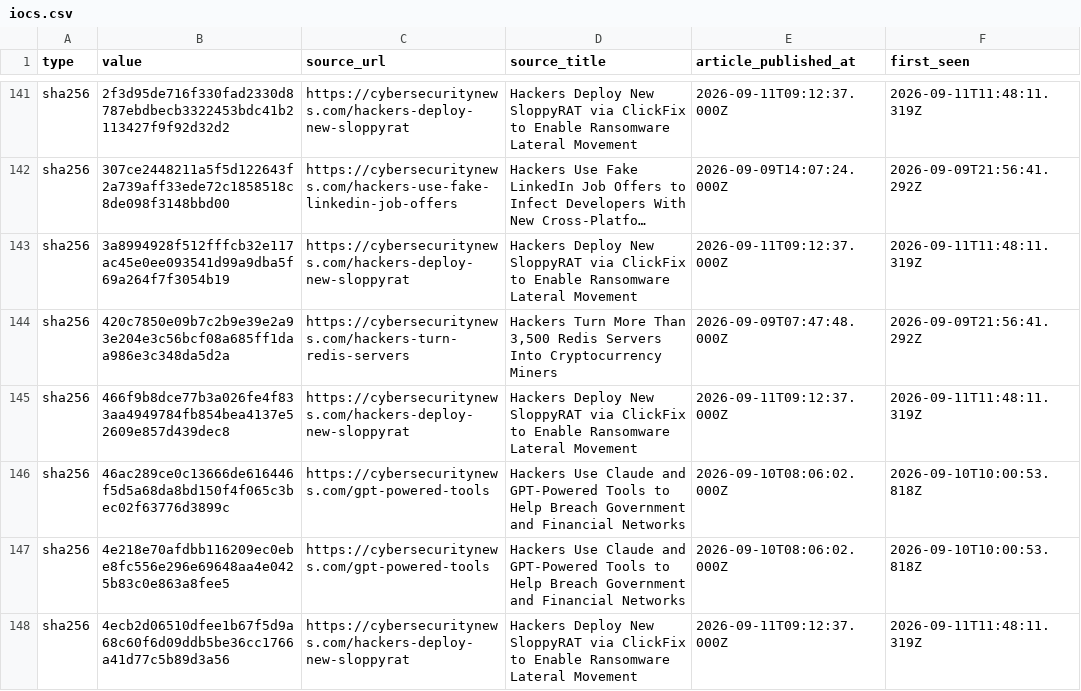
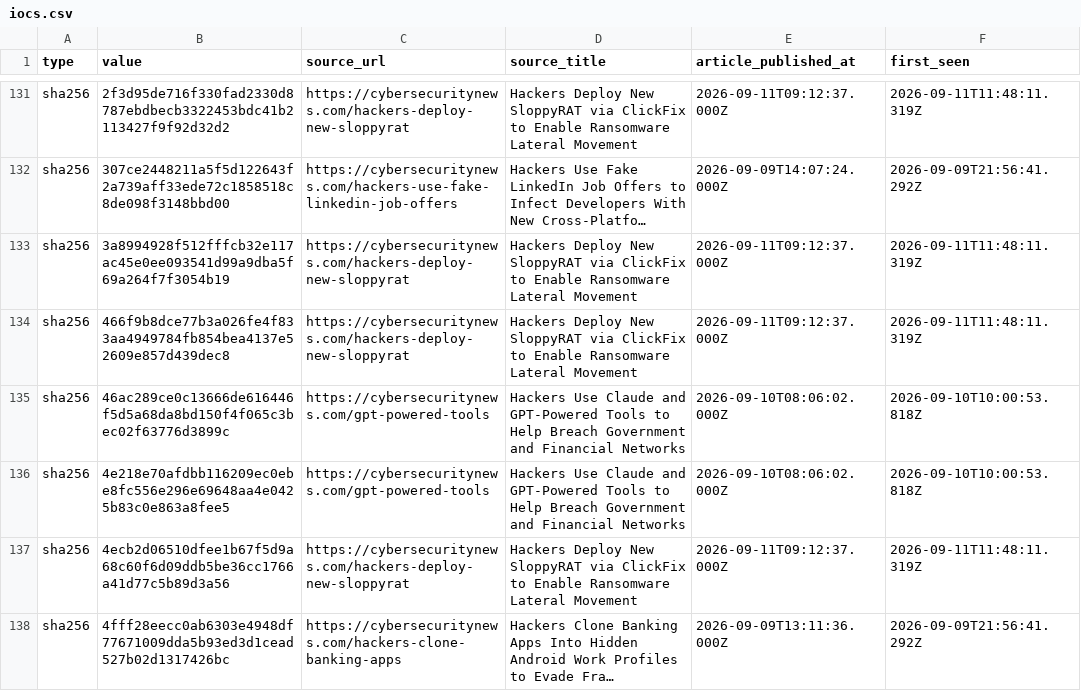
Before and after one commit to Sergio-Albea-Git/Threat-Hunting-KQL-Queries, a CSV file: Daily-IOCReportsCollection/iocs.csv, drawn as a sheet; only a part is shown, gaps mark what is left out; the shorter side is filled out with more unchanged rows; long unchanged cells end in …; the diff covers the shown part only; the diff names each change by its address in the sheet, - before the commit and + after, or states it on an @@ line.

Commit message:
chore(iocs): 177 IOCs (177 cybersecuritynews + 0 ransomware.live, 30-day window)

```diff
--- a/Daily-IOCReportsCollection/iocs.csv
+++ b/Daily-IOCReportsCollection/iocs.csv
-row 144: sha256 | 420c7850e09b7c2b9e39e2a93e204e3c56bcf08a685ff1daa986e3c348da5d2a | https://cybersecuritynews.com/hackers-turn-redis-servers | Hackers Turn More Than 3,500 Redis Servers Into Cryptocurrency Miners | 2026-09-09T07:47:48.000Z | 2026-09-09T21:56:41.292Z
```
Also changed, not shown: 10 removed rows elsewhere in this file.
